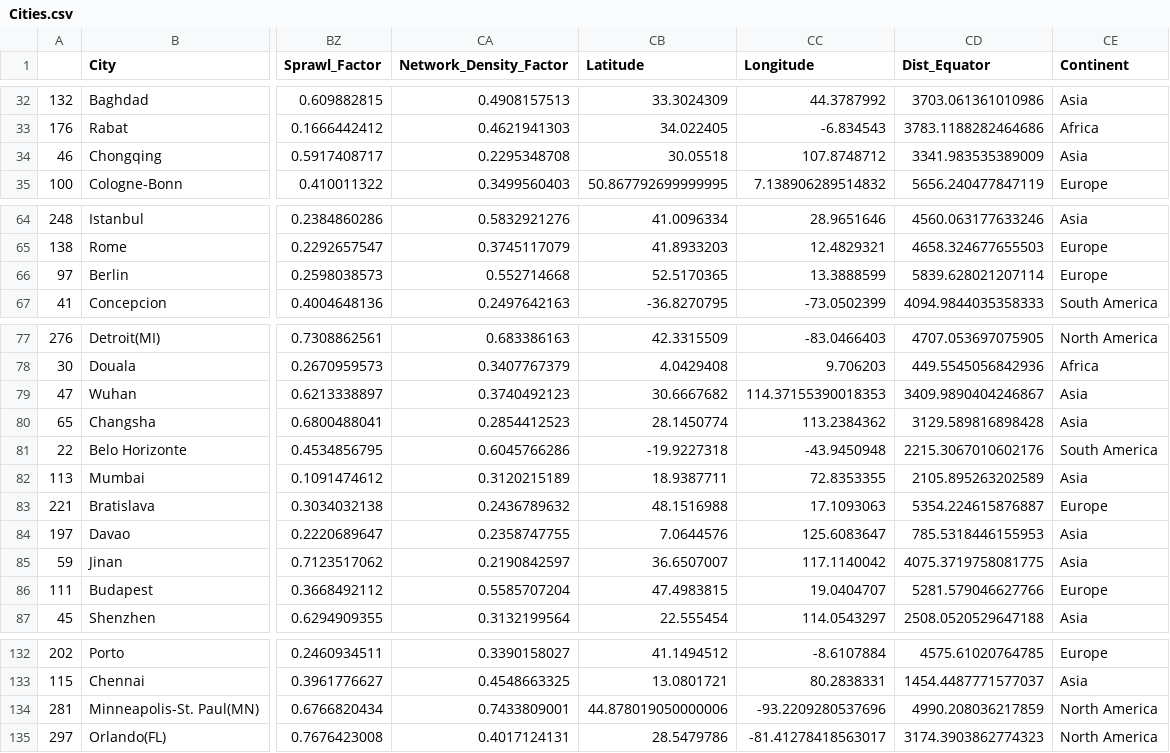
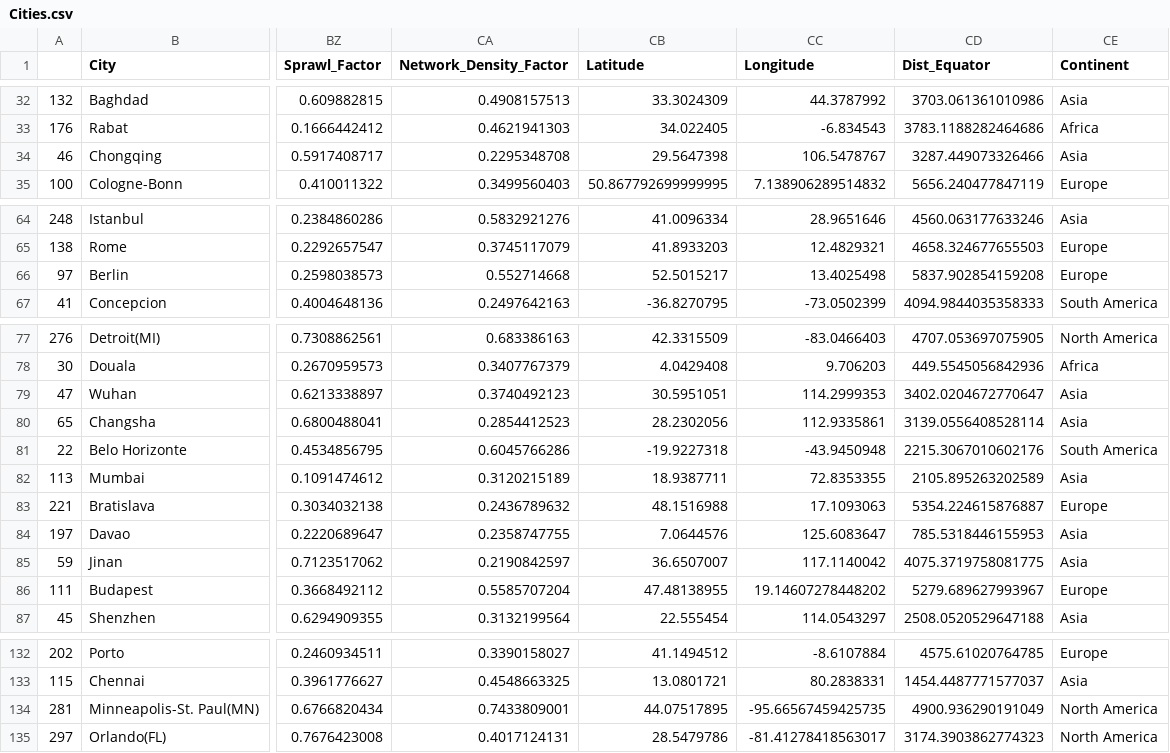
Before and after one commit to MikkelGroenning/BA_challenge, a CSV file: data/Processed/Cities.csv, drawn as a sheet; only a part is shown, gaps mark what is left out; the diff covers the shown part only; the diff names each change by its address in the sheet, - before the commit and + after, or states it on an @@ line.

```diff
--- a/data/Processed/Cities.csv
+++ b/data/Processed/Cities.csv
-CB34 (Latitude): 30.05518
+CB34 (Latitude): 29.5647398
-CC34 (Longitude): 107.8748712
+CC34 (Longitude): 106.5478767
-CD34 (Dist_Equator): 3341.983535389009
+CD34 (Dist_Equator): 3287.449073326466
-CB66 (Latitude): 52.5170365
+CB66 (Latitude): 52.5015217
-CC66 (Longitude): 13.3888599
+CC66 (Longitude): 13.4025498
-CD66 (Dist_Equator): 5839.628021207114
+CD66 (Dist_Equator): 5837.902854159208
-CB79 (Latitude): 30.6667682
+CB79 (Latitude): 30.5951051
-CC79 (Longitude): 114.37155390018353
+CC79 (Longitude): 114.2999353
-CD79 (Dist_Equator): 3409.9890404246867
+CD79 (Dist_Equator): 3402.0204672770647
-CB80 (Latitude): 28.1450774
+CB80 (Latitude): 28.2302056
-CC80 (Longitude): 113.2384362
+CC80 (Longitude): 112.9335861
-CD80 (Dist_Equator): 3129.589816898428
+CD80 (Dist_Equator): 3139.0556408528114
-CB86 (Latitude): 47.4983815
+CB86 (Latitude): 47.48138955
-CC86 (Longitude): 19.0404707
+CC86 (Longitude): 19.14607278448202
-CD86 (Dist_Equator): 5281.579046627766
+CD86 (Dist_Equator): 5279.689627993967
-CB134 (Latitude): 44.878019050000006
+CB134 (Latitude): 44.07517895
-CC134 (Longitude): -93.2209280537696
+CC134 (Longitude): -95.66567459425735
-CD134 (Dist_Equator): 4990.208036217859
+CD134 (Dist_Equator): 4900.936290191049
```
Also changed, not shown: 6 edited cells elsewhere in this file, 1 other file.
